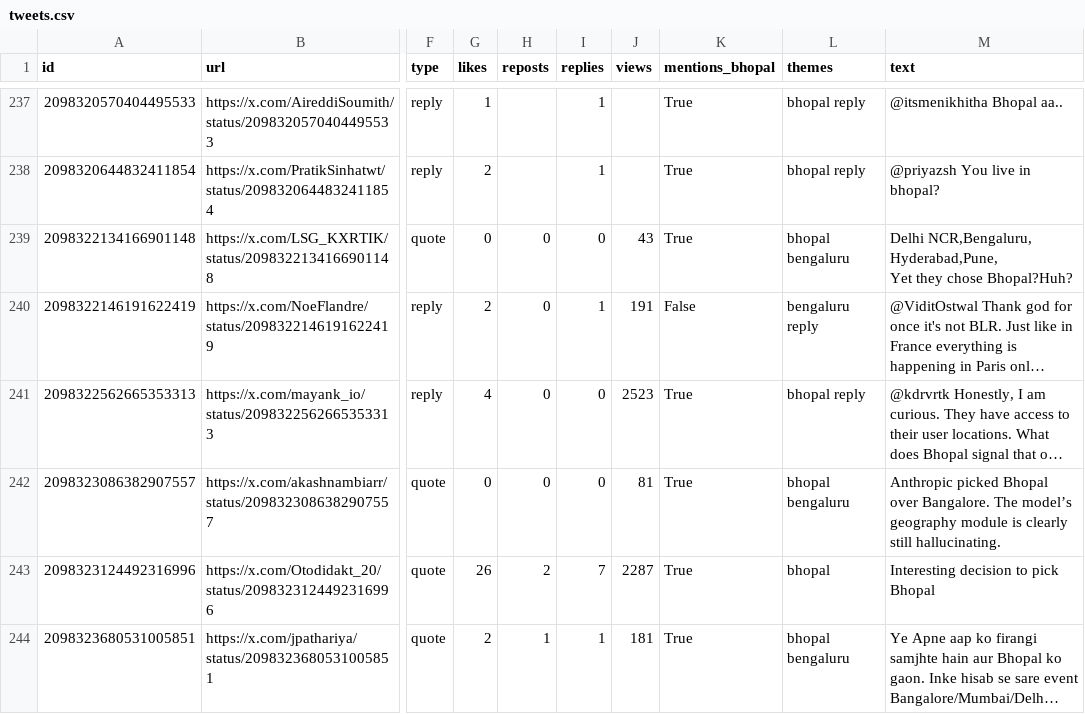
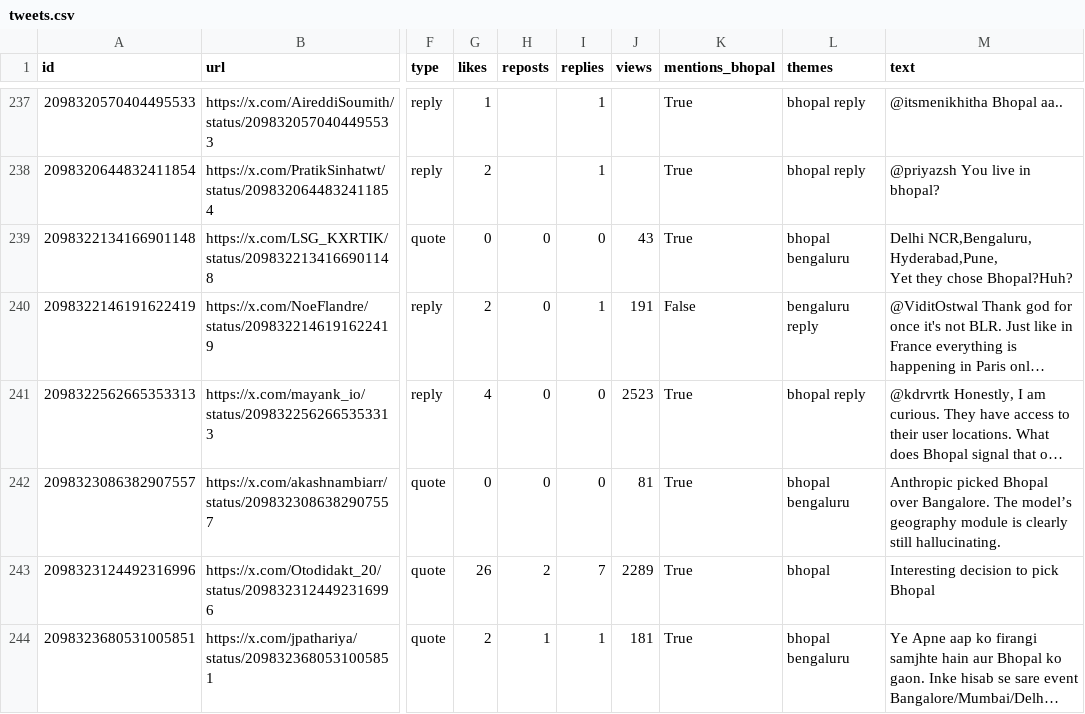
Before and after one commit to Vishal4742/claude-community-bhopal, a CSV file: blog/fable-5-1-build-days-bhopal/tweets.csv, drawn as a sheet; only a part is shown, gaps mark what is left out; long unchanged cells end in …; the diff covers the shown part only; the diff names each change by its address in the sheet, - before the commit and + after, or states it on an @@ line.

```diff
--- a/blog/fable-5-1-build-days-bhopal/tweets.csv
+++ b/blog/fable-5-1-build-days-bhopal/tweets.csv
-J243 (views): 2287
+J243 (views): 2289
```
Also changed, not shown: 13 edited cells elsewhere in this file, 2 other files.
